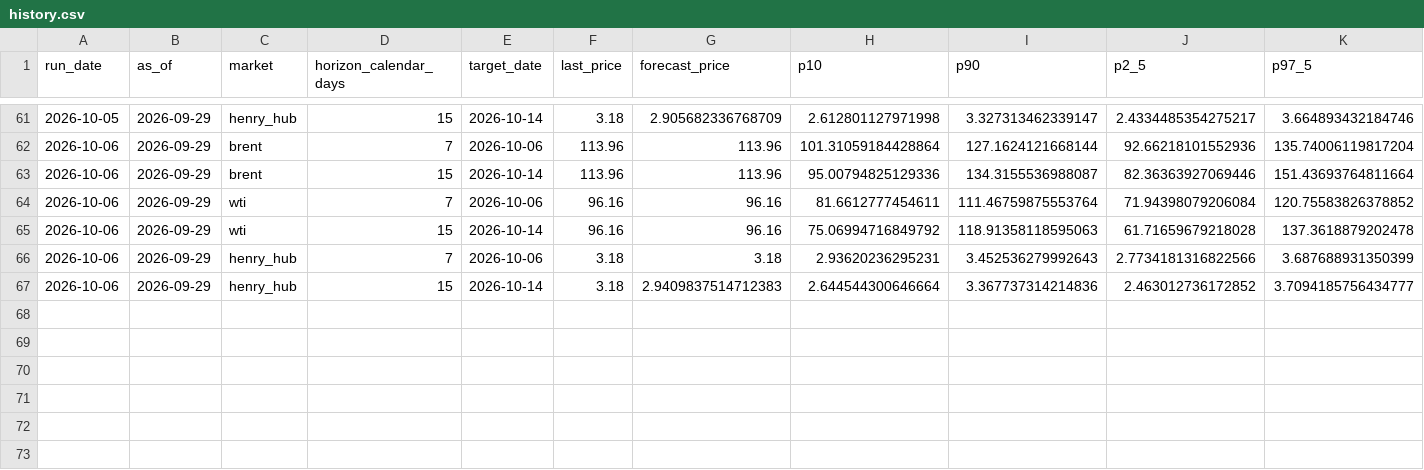
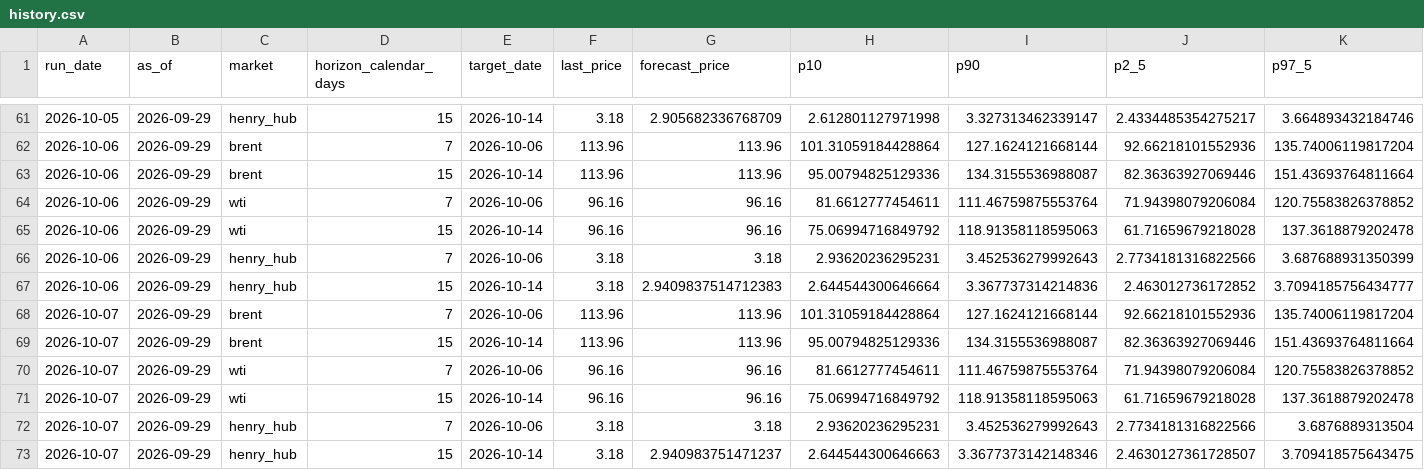
Before and after one commit to vanadium1202/index, a CSV file: daily_forecasts/history.csv, drawn as a sheet; only a part is shown, gaps mark what is left out; rows hold the shown columns only; the diff names each change by its address in the sheet, - before the commit and + after, or states it on an @@ line.

```diff
--- a/daily_forecasts/history.csv
+++ b/daily_forecasts/history.csv
+row 68: 2026-10-07 | 2026-09-29 | brent | 7 | 2026-10-06 | 113.96 | 113.96 | 101.31059184428864 | 127.1624121668144 | 92.66218101552936 | 135.74006119817204
+row 69: 2026-10-07 | 2026-09-29 | brent | 15 | 2026-10-14 | 113.96 | 113.96 | 95.00794825129336 | 134.3155536988087 | 82.36363927069446 | 151.43693764811664
+row 70: 2026-10-07 | 2026-09-29 | wti | 7 | 2026-10-06 | 96.16 | 96.16 | 81.6612777454611 | 111.46759875553764 | 71.94398079206084 | 120.75583826378852
+row 71: 2026-10-07 | 2026-09-29 | wti | 15 | 2026-10-14 | 96.16 | 96.16 | 75.06994716849792 | 118.91358118595063 | 61.71659679218028 | 137.3618879202478
+row 72: 2026-10-07 | 2026-09-29 | henry_hub | 7 | 2026-10-06 | 3.18 | 3.18 | 2.93620236295231 | 3.452536279992643 | 2.7734181316822566 | 3.6876889313504
+row 73: 2026-10-07 | 2026-09-29 | henry_hub | 15 | 2026-10-14 | 3.18 | 2.940983751471237 | 2.644544300646663 | 3.3677373142148346 | 2.4630127361728507 | 3.709418575643475
```
Also changed, not shown: 3 other files.
